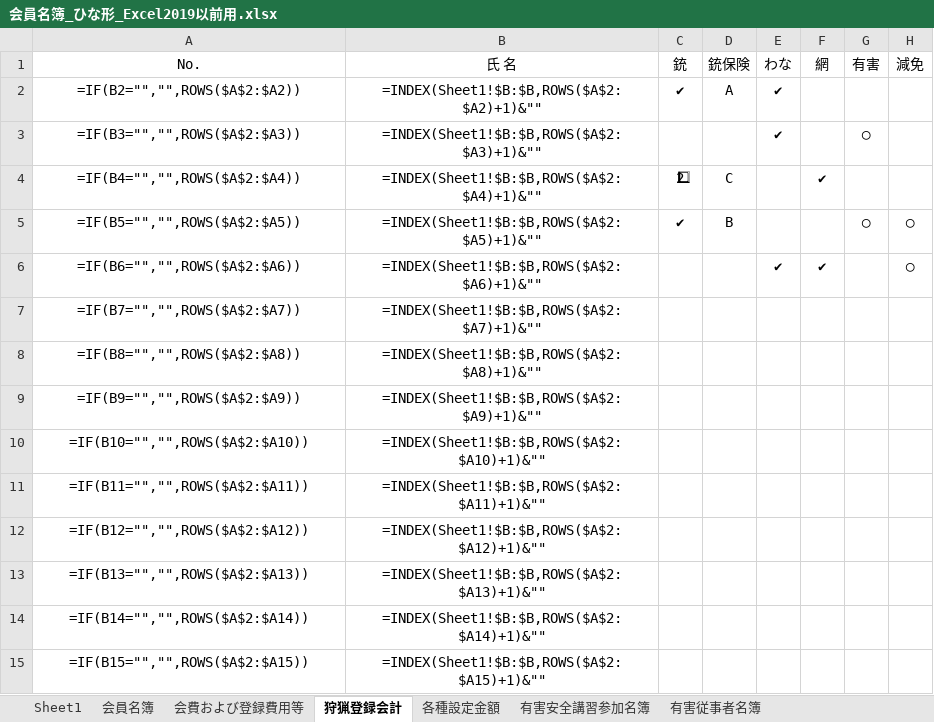
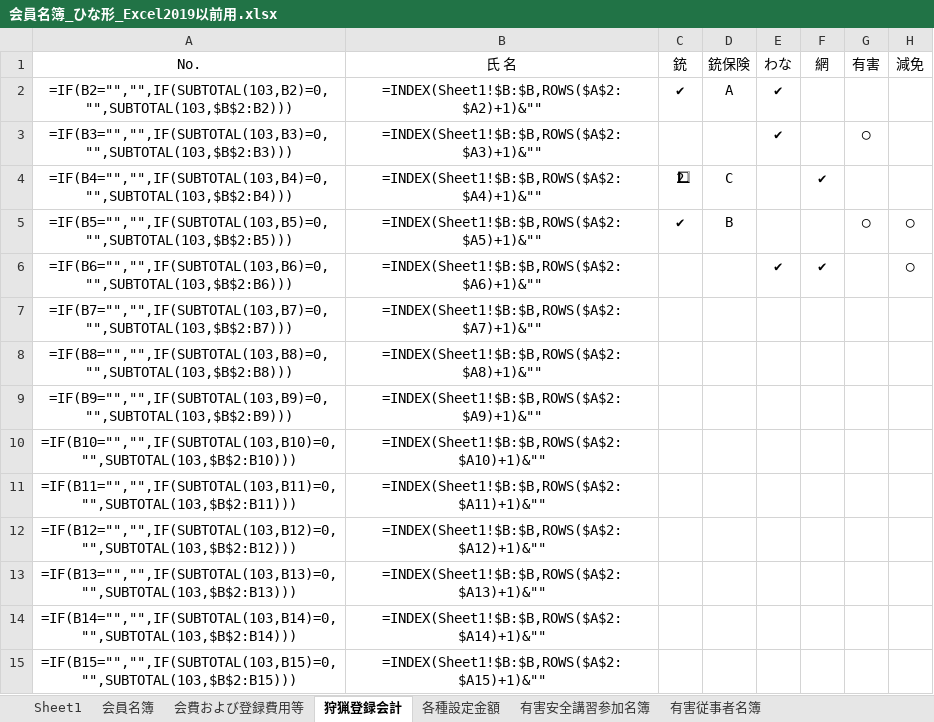
Before and after one commit to ranona001/shorui-insatsu, an Excel workbook: 会員名簿_ひな形_Excel2019以前用.xlsx, sheet 狩猟登録会計, drawn as a sheet; only a part is shown; values as stored, in another font and other column widths than the file's, no borders; formulas are shown in place of their values; charts and pictures and conditional formats not drawn; the diff covers the shown part only; the diff names each change by its address in the sheet, - before the commit and + after, or states it on an @@ line.

```diff
--- a/会員名簿_ひな形_Excel2019以前用.xlsx (sheet 狩猟登録会計)
+++ b/会員名簿_ひな形_Excel2019以前用.xlsx (sheet 狩猟登録会計)
-A2 (No.): =IF(B2="","",ROWS($A$2:$A2))
+A2 (No.): =IF(B2="","",IF(SUBTOTAL(103,B2)=0,"",SUBTOTAL(103,$B$2:B2)))
-A3 (No.): =IF(B3="","",ROWS($A$2:$A3))
+A3 (No.): =IF(B3="","",IF(SUBTOTAL(103,B3)=0,"",SUBTOTAL(103,$B$2:B3)))
-A4 (No.): =IF(B4="","",ROWS($A$2:$A4))
+A4 (No.): =IF(B4="","",IF(SUBTOTAL(103,B4)=0,"",SUBTOTAL(103,$B$2:B4)))
-A5 (No.): =IF(B5="","",ROWS($A$2:$A5))
+A5 (No.): =IF(B5="","",IF(SUBTOTAL(103,B5)=0,"",SUBTOTAL(103,$B$2:B5)))
-A6 (No.): =IF(B6="","",ROWS($A$2:$A6))
+A6 (No.): =IF(B6="","",IF(SUBTOTAL(103,B6)=0,"",SUBTOTAL(103,$B$2:B6)))
-A7 (No.): =IF(B7="","",ROWS($A$2:$A7))
+A7 (No.): =IF(B7="","",IF(SUBTOTAL(103,B7)=0,"",SUBTOTAL(103,$B$2:B7)))
-A8 (No.): =IF(B8="","",ROWS($A$2:$A8))
+A8 (No.): =IF(B8="","",IF(SUBTOTAL(103,B8)=0,"",SUBTOTAL(103,$B$2:B8)))
-A9 (No.): =IF(B9="","",ROWS($A$2:$A9))
+A9 (No.): =IF(B9="","",IF(SUBTOTAL(103,B9)=0,"",SUBTOTAL(103,$B$2:B9)))
-A10 (No.): =IF(B10="","",ROWS($A$2:$A10))
+A10 (No.): =IF(B10="","",IF(SUBTOTAL(103,B10)=0,"",SUBTOTAL(103,$B$2:B10)))
-A11 (No.): =IF(B11="","",ROWS($A$2:$A11))
+A11 (No.): =IF(B11="","",IF(SUBTOTAL(103,B11)=0,"",SUBTOTAL(103,$B$2:B11)))
-A12 (No.): =IF(B12="","",ROWS($A$2:$A12))
+A12 (No.): =IF(B12="","",IF(SUBTOTAL(103,B12)=0,"",SUBTOTAL(103,$B$2:B12)))
-A13 (No.): =IF(B13="","",ROWS($A$2:$A13))
+A13 (No.): =IF(B13="","",IF(SUBTOTAL(103,B13)=0,"",SUBTOTAL(103,$B$2:B13)))
-A14 (No.): =IF(B14="","",ROWS($A$2:$A14))
+A14 (No.): =IF(B14="","",IF(SUBTOTAL(103,B14)=0,"",SUBTOTAL(103,$B$2:B14)))
-A15 (No.): =IF(B15="","",ROWS($A$2:$A15))
+A15 (No.): =IF(B15="","",IF(SUBTOTAL(103,B15)=0,"",SUBTOTAL(103,$B$2:B15)))
```
Also changed, not shown: 4 added rows, 4 removed rows and 150 edited cells elsewhere in this sheet, sheet Sheet1, sheet 会員名簿, hidden cells, 会員名簿_ひな形.xlsx, 3 other files.
